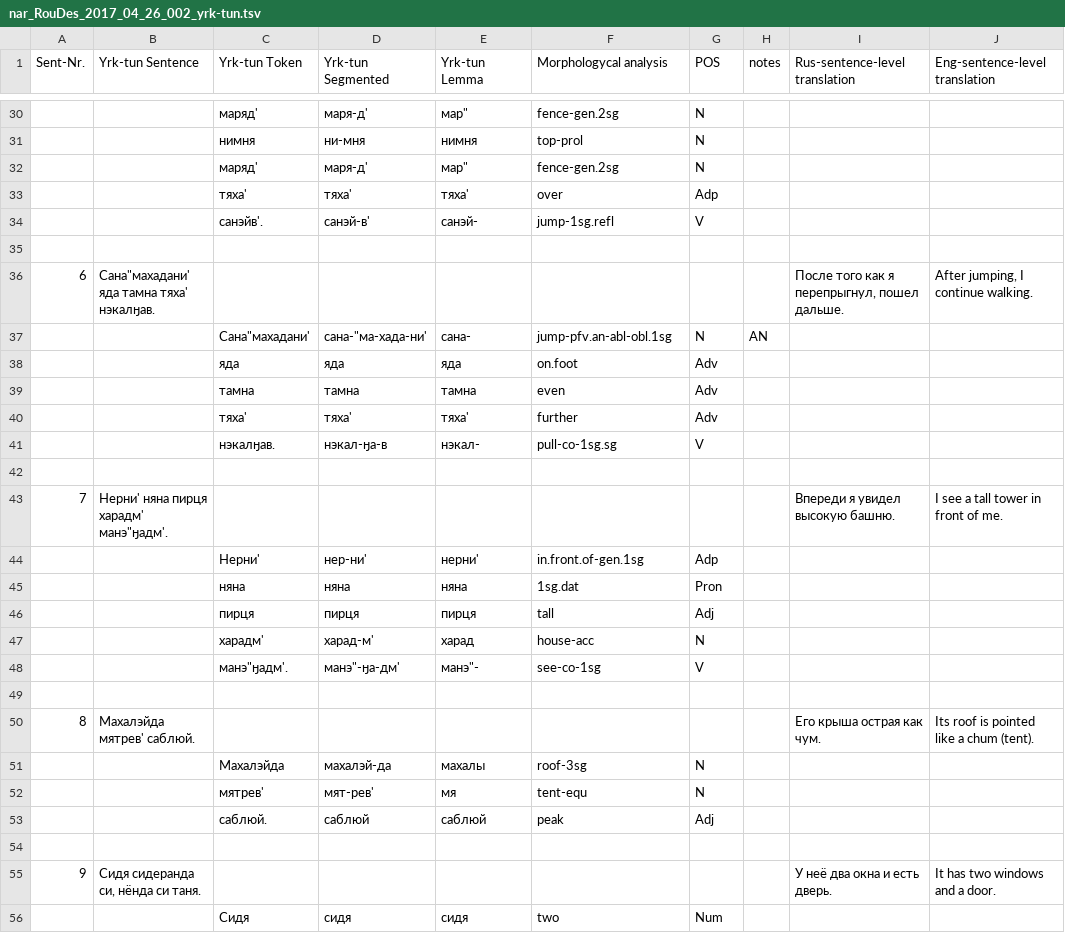
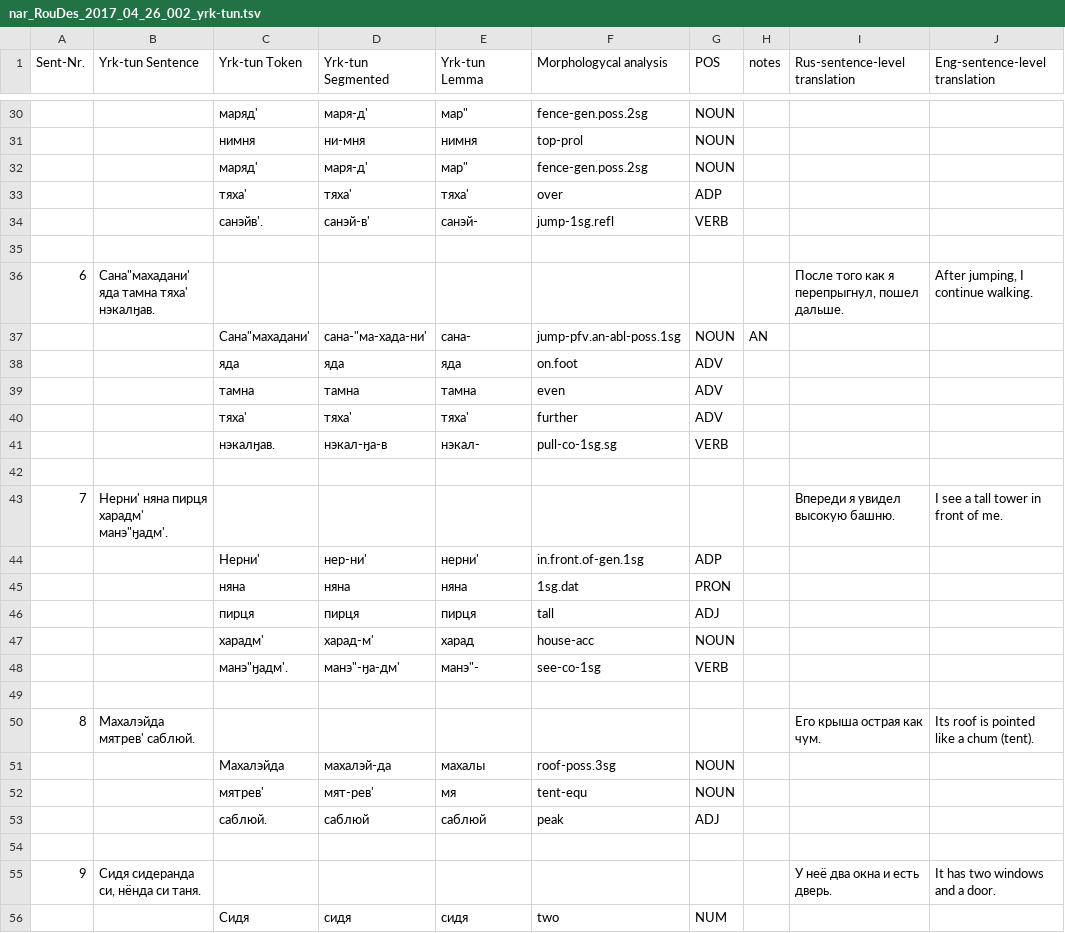
Before and after one commit to Autogramm/Tundra_nenets, a TSV file: nar_RouDes_2017_04_26_002_yrk-tun.tsv, drawn as a sheet; only a part is shown, gaps mark what is left out; the diff covers the shown part only.

```diff
--- a/nar_RouDes_2017_04_26_002_yrk-tun.tsv
+++ b/nar_RouDes_2017_04_26_002_yrk-tun.tsv
@@ -30,27 +30,27 @@ Sent-Nr.	Yrk-tun Sentence	Yrk-tun Token	Yrk-tun Segmented	Yrk-tun Lemma	Morpholo
-		маряд'	маря-д'	"мар"""	fence-gen.2sg	N			
-		нимня	ни-мня	нимня	top-prol	N			
-		маряд'	маря-д'	"мар"""	fence-gen.2sg	N			
-		тяха'	тяха'	тяха'	over	Adp			
-		санэйв'.	санэй-в'	санэй-	jump-1sg.refl	V			
+		маряд'	маря-д'	"мар"""	fence-gen.poss.2sg	NOUN			
+		нимня	ни-мня	нимня	top-prol	NOUN			
+		маряд'	маря-д'	"мар"""	fence-gen.poss.2sg	NOUN			
+		тяха'	тяха'	тяха'	over	ADP			
+		санэйв'.	санэй-в'	санэй-	jump-1sg.refl	VERB			
 									
 6	"Сана""махадани' яда тамна тяха' нэкалӈав."							После того как я перепрыгнул, пошел дальше.	After jumping, I continue walking.
-		"Сана""махадани'"	"сана-""ма-хада-ни'"	сана-	jump-pfv.an-abl-obl.1sg	N	AN		
-		яда	яда	яда	on.foot	Adv			
-		тамна	тамна	тамна	even	Adv			
-		тяха'	тяха'	тяха'	further	Adv			
-		нэкалӈав.	нэкал-ӈа-в	нэкал-	pull-co-1sg.sg	V			
+		"Сана""махадани'"	"сана-""ма-хада-ни'"	сана-	jump-pfv.an-abl-poss.1sg	NOUN	AN		
+		яда	яда	яда	on.foot	ADV			
+		тамна	тамна	тамна	even	ADV			
+		тяха'	тяха'	тяха'	further	ADV			
+		нэкалӈав.	нэкал-ӈа-в	нэкал-	pull-co-1sg.sg	VERB			
 									
 7	"Нерни' няна пирця харадм' манэ""ӈадм'."							Впереди я увидел высокую башню.	I see a tall tower in front of me.
-		Нерни'	нер-ни'	нерни'	in.front.of-gen.1sg	Adp			
-		няна	няна	няна	1sg.dat	Pron			
-		пирця	пирця	пирця	tall	Adj			
-		харадм'	харад-м'	харад	house-acc	N			
-		"манэ""ӈадм'."	"манэ""-ӈа-дм'"	"манэ""-"	see-co-1sg	V			
+		Нерни'	нер-ни'	нерни'	in.front.of-gen.1sg	ADP			
+		няна	няна	няна	1sg.dat	PRON			
+		пирця	пирця	пирця	tall	ADJ			
+		харадм'	харад-м'	харад	house-acc	NOUN			
+		"манэ""ӈадм'."	"манэ""-ӈа-дм'"	"манэ""-"	see-co-1sg	VERB			
 									
 8	Махалэйда мятрев' саблюй.							Его крыша острая как чум.	Its roof is pointed like a chum (tent).
-		Махалэйда	махалэй-да	махалы	roof-3sg	N			
-		мятрев'	мят-рев'	мя	tent-equ	N			
-		саблюй.	саблюй	саблюй	peak	Adj			
+		Махалэйда	махалэй-да	махалы	roof-poss.3sg	NOUN			
+		мятрев'	мят-рев'	мя	tent-equ	NOUN			
+		саблюй.	саблюй	саблюй	peak	ADJ			
 									
 9	Сидя сидеранда си, нёнда си таня.							У неё два окна и есть дверь.	It has two windows and a door.
-		Сидя	сидя	сидя	two	Num			
+		Сидя	сидя	сидя	two	NUM			
```
Also changed, not shown: 132 edited cells elsewhere in this file.
